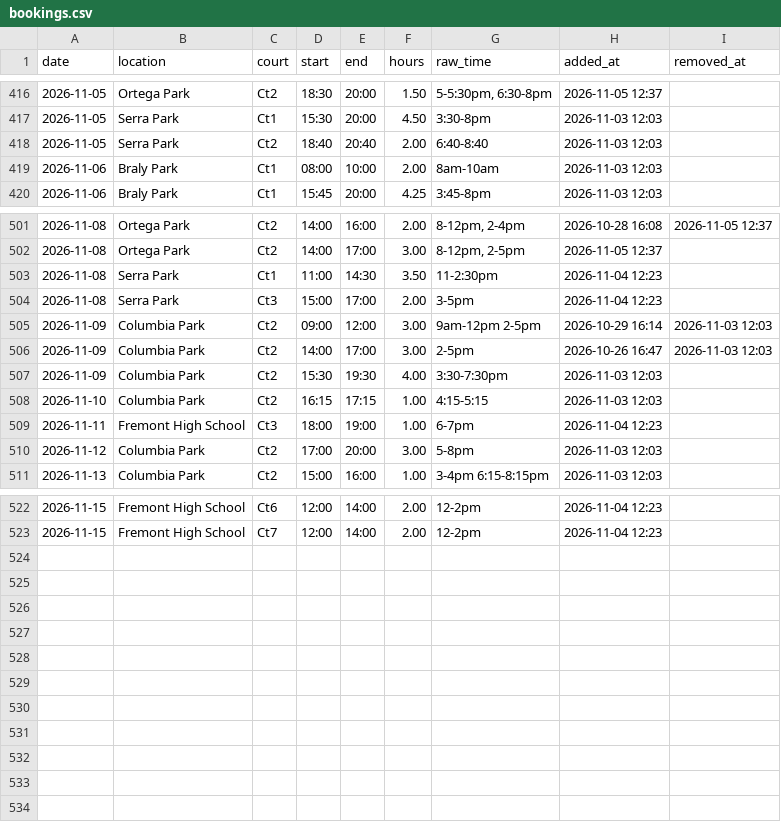
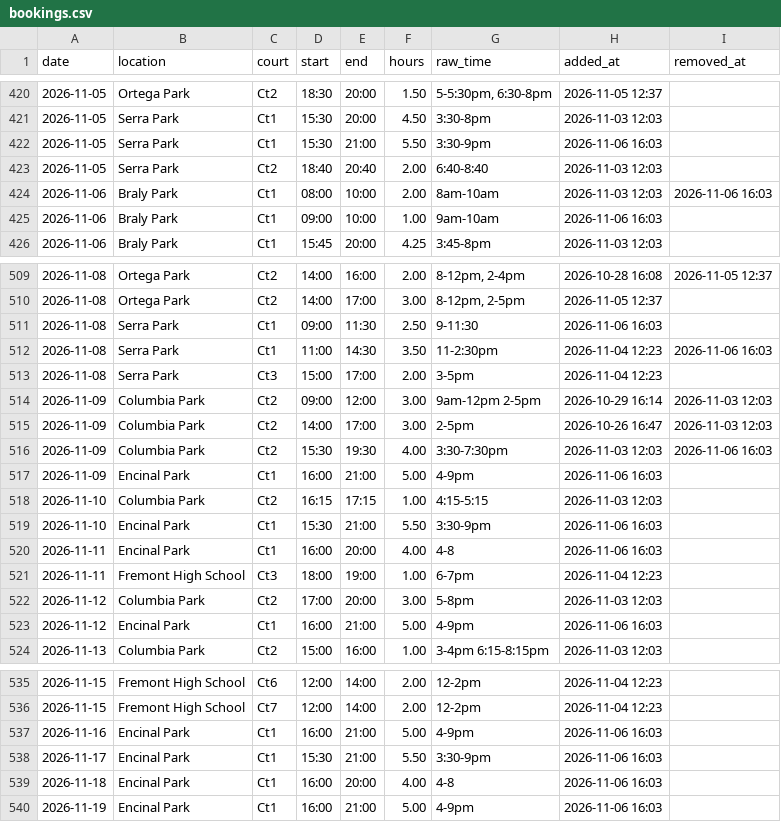
Before and after one commit to shudengnyc/SNV_CT_Schdedule, a CSV file: data/bookings.csv, drawn as a sheet; only a part is shown, gaps mark what is left out; the diff covers the shown part only.

```diff
--- a/data/bookings.csv
+++ b/data/bookings.csv
@@ -417,4 +421,6 @@ date,location,court,start,end,hours,raw_time,added_at,removed_at
 2026-11-05,Serra Park,Ct1,15:30,20:00,4.50,3:30-8pm,2026-11-03 12:03,
+2026-11-05,Serra Park,Ct1,15:30,21:00,5.50,3:30-9pm,2026-11-06 16:03,
 2026-11-05,Serra Park,Ct2,18:40,20:40,2.00,6:40-8:40,2026-11-03 12:03,
-2026-11-06,Braly Park,Ct1,08:00,10:00,2.00,8am-10am,2026-11-03 12:03,
+2026-11-06,Braly Park,Ct1,08:00,10:00,2.00,8am-10am,2026-11-03 12:03,2026-11-06 16:03
+2026-11-06,Braly Park,Ct1,09:00,10:00,1.00,9am-10am,2026-11-06 16:03,
 2026-11-06,Braly Park,Ct1,15:45,20:00,4.25,3:45-8pm,2026-11-03 12:03,
@@ -502,3 +510,4 @@ date,location,court,start,end,hours,raw_time,added_at,removed_at
 2026-11-08,Ortega Park,Ct2,14:00,17:00,3.00,"8-12pm, 2-5pm",2026-11-05 12:37,
-2026-11-08,Serra Park,Ct1,11:00,14:30,3.50,11-2:30pm,2026-11-04 12:23,
+2026-11-08,Serra Park,Ct1,09:00,11:30,2.50,9-11:30,2026-11-06 16:03,
+2026-11-08,Serra Park,Ct1,11:00,14:30,3.50,11-2:30pm,2026-11-04 12:23,2026-11-06 16:03
 2026-11-08,Serra Park,Ct3,15:00,17:00,2.00,3-5pm,2026-11-04 12:23,
@@ -506,6 +515,10 @@ date,location,court,start,end,hours,raw_time,added_at,removed_at
 2026-11-09,Columbia Park,Ct2,14:00,17:00,3.00,2-5pm,2026-10-26 16:47,2026-11-03 12:03
-2026-11-09,Columbia Park,Ct2,15:30,19:30,4.00,3:30-7:30pm,2026-11-03 12:03,
+2026-11-09,Columbia Park,Ct2,15:30,19:30,4.00,3:30-7:30pm,2026-11-03 12:03,2026-11-06 16:03
+2026-11-09,Encinal Park,Ct1,16:00,21:00,5.00,4-9pm,2026-11-06 16:03,
 2026-11-10,Columbia Park,Ct2,16:15,17:15,1.00,4:15-5:15,2026-11-03 12:03,
+2026-11-10,Encinal Park,Ct1,15:30,21:00,5.50,3:30-9pm,2026-11-06 16:03,
+2026-11-11,Encinal Park,Ct1,16:00,20:00,4.00,4-8,2026-11-06 16:03,
 2026-11-11,Fremont High School,Ct3,18:00,19:00,1.00,6-7pm,2026-11-04 12:23,
 2026-11-12,Columbia Park,Ct2,17:00,20:00,3.00,5-8pm,2026-11-03 12:03,
+2026-11-12,Encinal Park,Ct1,16:00,21:00,5.00,4-9pm,2026-11-06 16:03,
 2026-11-13,Columbia Park,Ct2,15:00,16:00,1.00,3-4pm 6:15-8:15pm,2026-11-03 12:03,
@@ -523 +536,5 @@ date,location,court,start,end,hours,raw_time,added_at,removed_at
 2026-11-15,Fremont High School,Ct7,12:00,14:00,2.00,12-2pm,2026-11-04 12:23,
+2026-11-16,Encinal Park,Ct1,16:00,21:00,5.00,4-9pm,2026-11-06 16:03,
+2026-11-17,Encinal Park,Ct1,15:30,21:00,5.50,3:30-9pm,2026-11-06 16:03,
+2026-11-18,Encinal Park,Ct1,16:00,20:00,4.00,4-8,2026-11-06 16:03,
+2026-11-19,Encinal Park,Ct1,16:00,21:00,5.00,4-9pm,2026-11-06 16:03,
```
Also changed, not shown: 6 added rows and 2 edited cells elsewhere in this file, data/changes.csv, data/usage_daily.csv.
